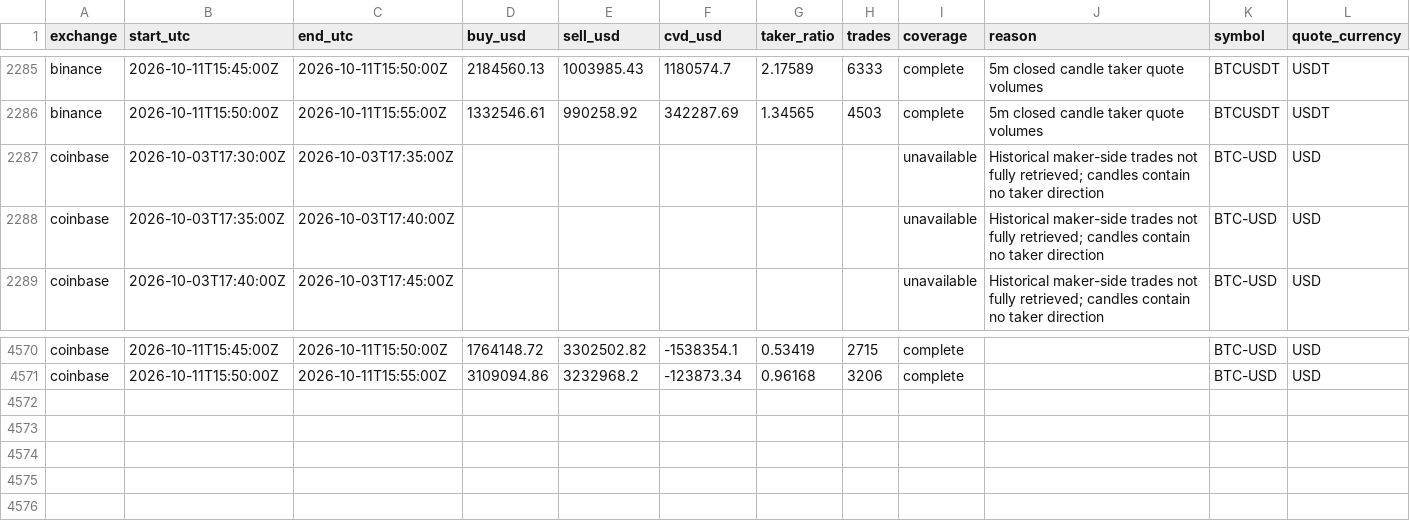
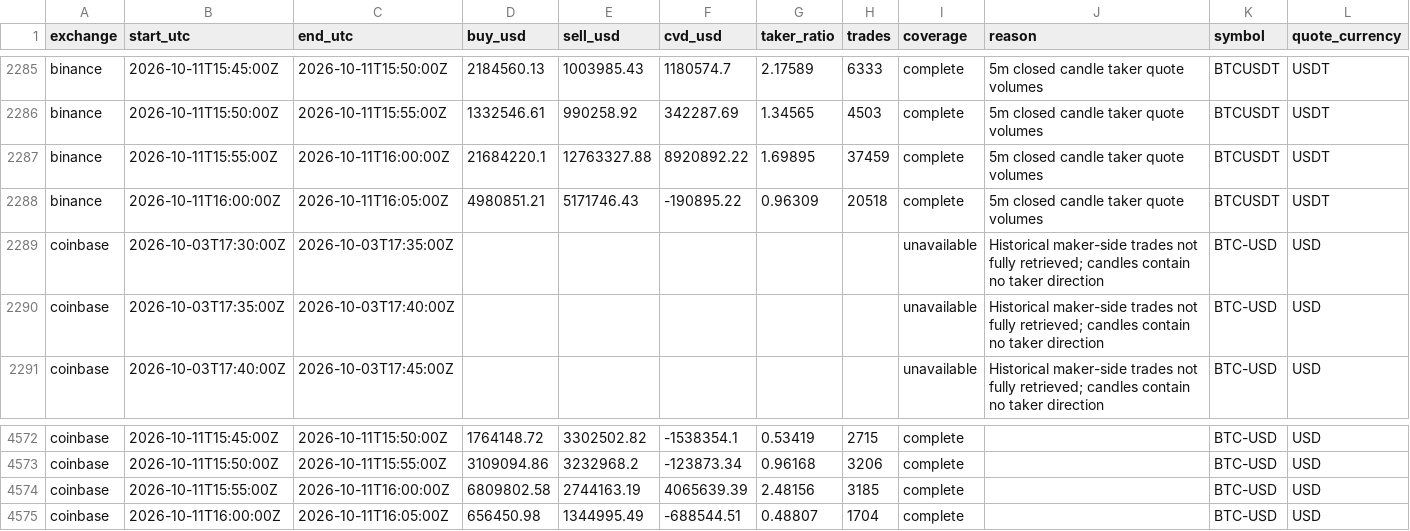
Before and after one commit to devanhaozhen-ai/lfm2-spot, a CSV file: data/cvd_history.csv, drawn as a sheet; only a part is shown, gaps mark what is left out; rows hold the shown columns only; the diff names each change by its address in the sheet, - before the commit and + after, or states it on an @@ line.

```diff
--- a/data/cvd_history.csv
+++ b/data/cvd_history.csv
+row 2287: binance | 2026-10-11T15:55:00Z | 2026-10-11T16:00:00Z | 21684220.1 | 12763327.88 | 8920892.22 | 1.69895 | 37459 | complete | 5m closed candle taker quote volumes | BTCUSDT | USDT
+row 2288: binance | 2026-10-11T16:00:00Z | 2026-10-11T16:05:00Z | 4980851.21 | 5171746.43 | -190895.22 | 0.96309 | 20518 | complete | 5m closed candle taker quote volumes | BTCUSDT | USDT
+row 4574: coinbase | 2026-10-11T15:55:00Z | 2026-10-11T16:00:00Z | 6809802.58 | 2744163.19 | 4065639.39 | 2.48156 | 3185 | complete |  | BTC-USD | USD
+row 4575: coinbase | 2026-10-11T16:00:00Z | 2026-10-11T16:05:00Z | 656450.98 | 1344995.49 | -688544.51 | 0.48807 | 1704 | complete |  | BTC-USD | USD
```
Also changed, not shown: data/history.csv, data/price_history.csv, 2 other files.
